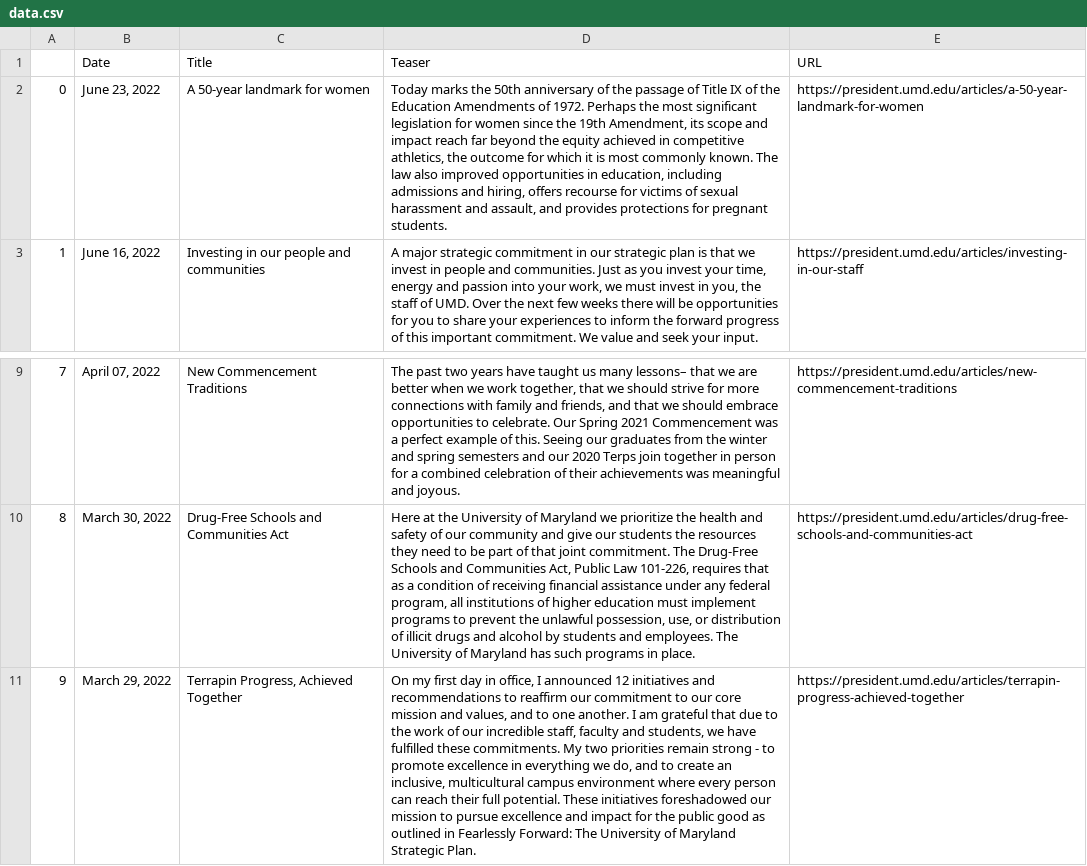
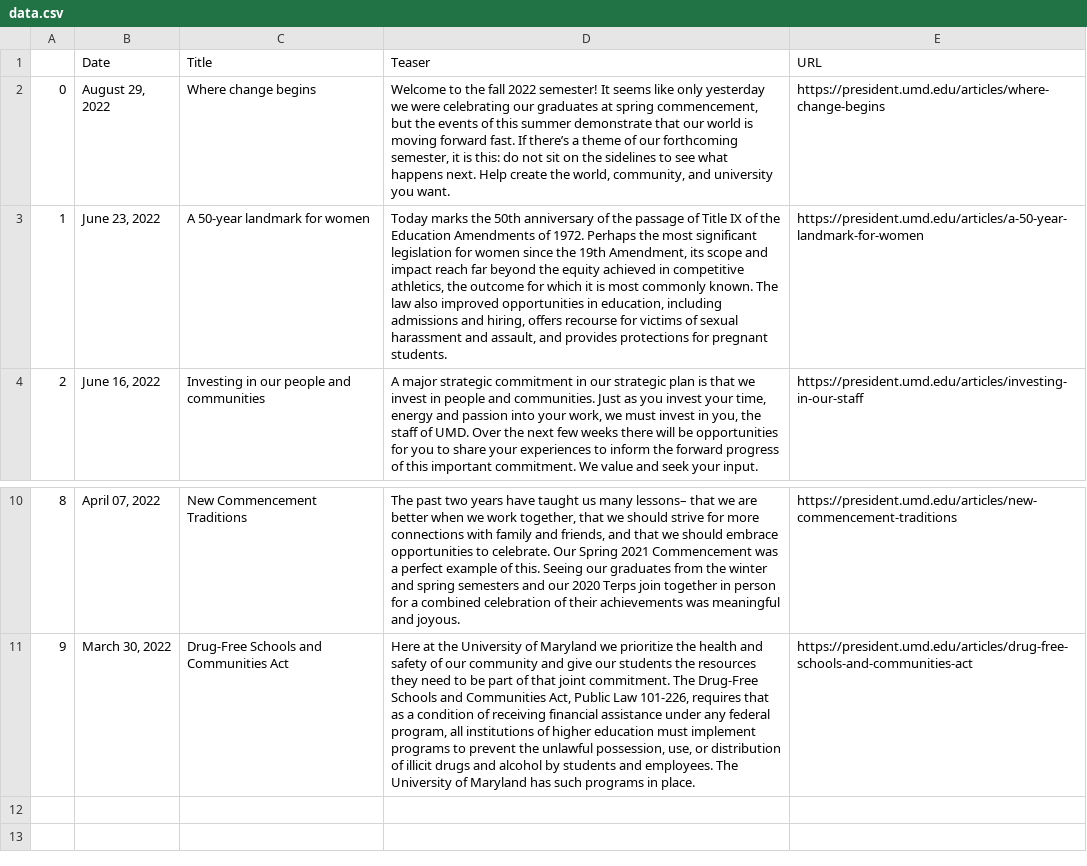
Before and after one commit to rinatorch/umd-email-bot, a CSV file: Code/data.csv, drawn as a sheet; only a part is shown, gaps mark what is left out; removed rows and columns are numbered as before the commit, all else as after; the diff names each change by its address in the sheet, - before the commit and + after, or states it on an @@ line.

```diff
--- a/Code/data.csv
+++ b/Code/data.csv
+row 2: 0 | August 29, 2022 | Where change begins | Welcome to the fall 2022 semester! It seems like only yesterday we were celebrating our graduates at spring commencement, but the events of this summer demonstrate that our world is moving forward fast. If there’s a theme of our forthcoming semester, it is this: do not sit on the sidelines to see what happens next. Help create the world, community, and university you want. | https://president.umd.edu/articles/where-change-begins
@@ column A renumbered between rows 3 and 11 @@
-row 11: 9 | March 29, 2022 | Terrapin Progress, Achieved Together | On my first day in office, I announced 12 initiatives and recommendations to reaffirm our commitment to our core mission and values, and to one another. I am grateful that due to the work of our incredible staff, faculty and students, we have fulfilled these commitments. My two priorities remain strong - to promote excellence in everything we do, and to create an inclusive, multicultural campus environment where every person can reach their full potential. These initiatives foreshadowed our mission to pursue excellence and impact for the public good as outlined in Fearlessly Forward: The University of Maryland Strategic Plan. | https://president.umd.edu/articles/terrapin-progress-achieved-together
```
